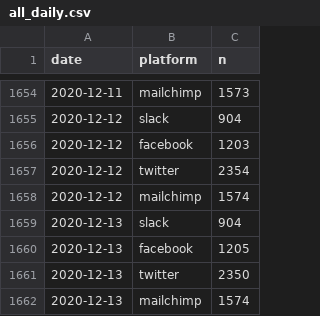
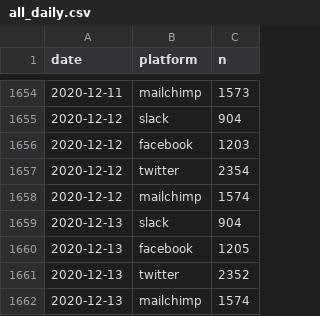
Before and after one commit to pr130/correlaid-utils, a CSV file: correlaid-analytics/data/all_daily.csv, drawn as a sheet; only a part is shown, gaps mark what is left out.

```diff
--- a/correlaid-analytics/data/all_daily.csv
+++ b/correlaid-analytics/data/all_daily.csv
@@ -1660,3 +1660,3 @@ date,platform,n
 2020-12-13,facebook,1205
-2020-12-13,twitter,2350
+2020-12-13,twitter,2352
 2020-12-13,mailchimp,1574
```
Also changed, not shown: 3 other files.
